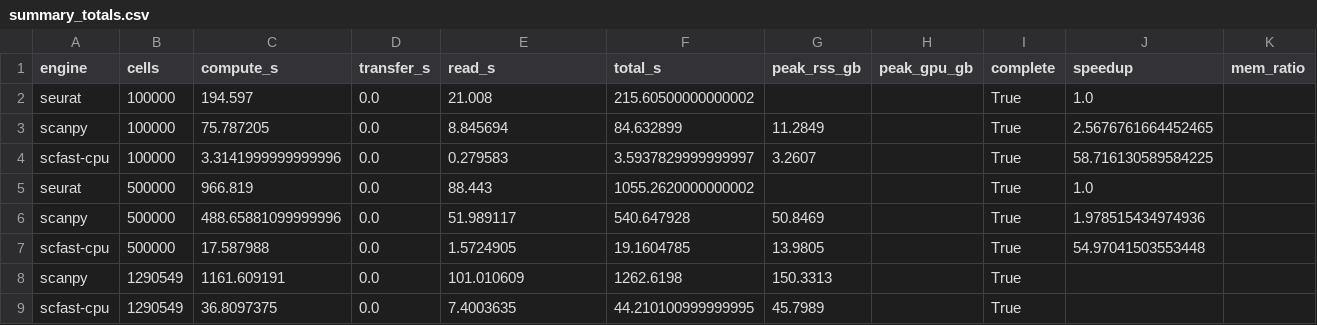
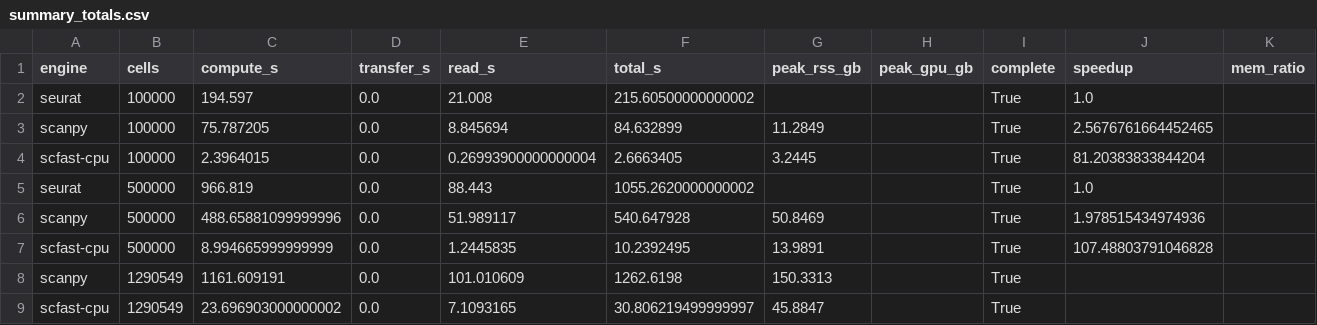
Before and after one commit to ad2n15/singlecell-container, a CSV file: bench/results/brain_cpu16/summary_totals.csv, drawn as a sheet.

```diff
--- a/bench/results/brain_cpu16/summary_totals.csv
+++ b/bench/results/brain_cpu16/summary_totals.csv
@@ -3,7 +3,7 @@ seurat,100000,194.597,0.0,21.008,215.60500000000002,,,True,1.0,
 scanpy,100000,75.787205,0.0,8.845694,84.632899,11.2849,,True,2.5676761664452465,
-scfast-cpu,100000,3.3141999999999996,0.0,0.279583,3.5937829999999997,3.2607,,True,58.716130589584225,
+scfast-cpu,100000,2.3964015,0.0,0.26993900000000004,2.6663405,3.2445,,True,81.20383833844204,
 seurat,500000,966.819,0.0,88.443,1055.2620000000002,,,True,1.0,
 scanpy,500000,488.65881099999996,0.0,51.989117,540.647928,50.8469,,True,1.978515434974936,
-scfast-cpu,500000,17.587988,0.0,1.5724905,19.1604785,13.9805,,True,54.97041503553448,
+scfast-cpu,500000,8.994665999999999,0.0,1.2445835,10.2392495,13.9891,,True,107.48803791046828,
 scanpy,1290549,1161.609191,0.0,101.010609,1262.6198,150.3313,,True,,
-scfast-cpu,1290549,36.8097375,0.0,7.4003635,44.210100999999995,45.7989,,True,,
+scfast-cpu,1290549,23.696903000000002,0.0,7.1093165,30.806219499999997,45.8847,,True,,
```
Also changed, not shown: bench/results/brain_cpu16/summary_steps.csv, bench/results/pbmc68k_cpu16/summary_steps.csv, 6 other files.
